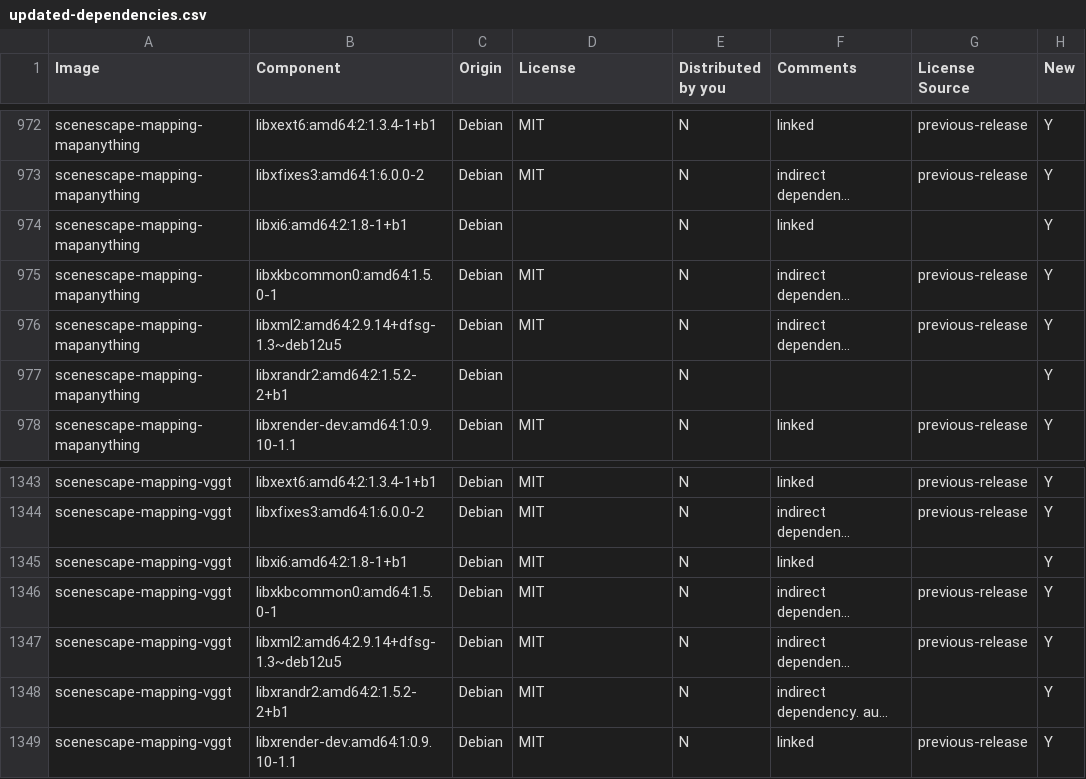
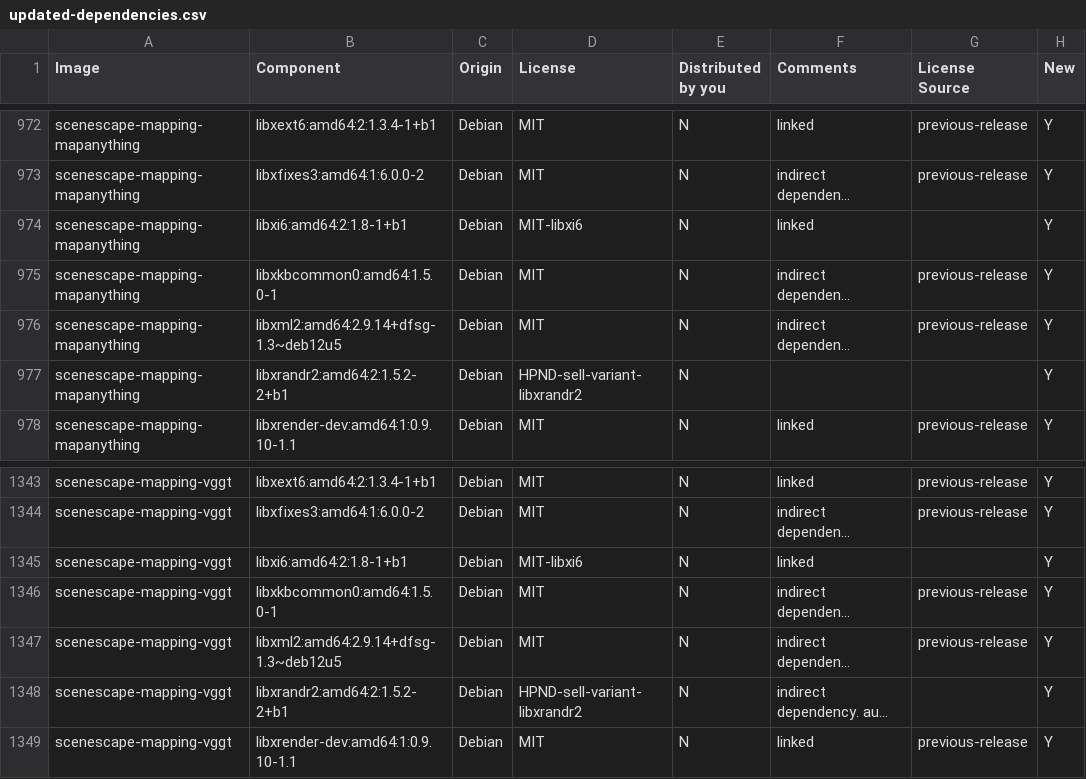
Before and after one commit to open-edge-platform/scenescape, a CSV file: tools/dependencies/release-data/updated-dependencies.csv, drawn as a sheet; only a part is shown, gaps mark what is left out; long unchanged cells end in …; the diff names each change by its address in the sheet, - before the commit and + after, or states it on an @@ line.

Commit message:
Update licenses for libxi6 and libxrandr2

```diff
--- a/tools/dependencies/release-data/updated-dependencies.csv
+++ b/tools/dependencies/release-data/updated-dependencies.csv
-D974 (License): (empty)
+D974 (License): MIT-libxi6
-D977 (License): (empty)
+D977 (License): HPND-sell-variant-libxrandr2
-D1345 (License): MIT
+D1345 (License): MIT-libxi6
-D1348 (License): MIT
+D1348 (License): HPND-sell-variant-libxrandr2
```
